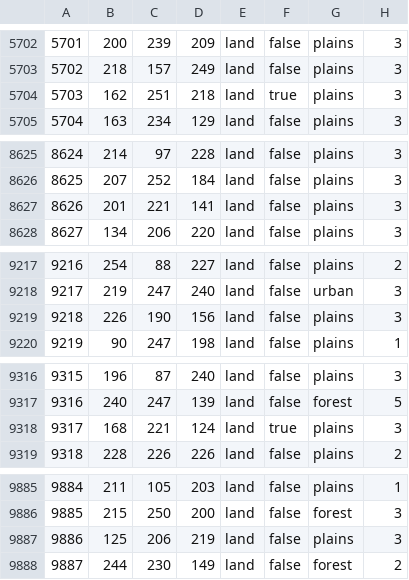
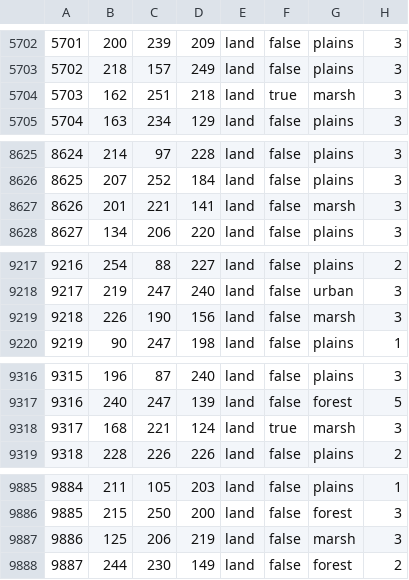
Before and after one commit to East-Showdown/East-Showdown, a CSV file: map/definition.csv, drawn as a sheet; only a part is shown, gaps mark what is left out; the diff covers the shown part only.

```diff
--- a/map/definition.csv
+++ b/map/definition.csv
@@ -5703,3 +5703,3 @@
 5702;218;157;249;land;false;plains;3
-5703;162;251;218;land;true;plains;3
+5703;162;251;218;land;true;marsh;3
 5704;163;234;129;land;false;plains;3
@@ -8626,3 +8626,3 @@
 8625;207;252;184;land;false;plains;3
-8626;201;221;141;land;false;plains;3
+8626;201;221;141;land;false;marsh;3
 8627;134;206;220;land;false;plains;3
@@ -9218,3 +9218,3 @@
 9217;219;247;240;land;false;urban;3
-9218;226;190;156;land;false;plains;3
+9218;226;190;156;land;false;marsh;3
 9219;90;247;198;land;false;plains;1
@@ -9317,3 +9317,3 @@
 9316;240;247;139;land;false;forest;5
-9317;168;221;124;land;true;plains;3
+9317;168;221;124;land;true;marsh;3
 9318;228;226;226;land;false;plains;2
@@ -9886,3 +9886,3 @@
 9885;215;250;200;land;false;forest;3
-9886;125;206;219;land;false;plains;3
+9886;125;206;219;land;false;marsh;3
 9887;244;230;149;land;false;forest;2
```
Also changed, not shown: 16 added rows and 12 edited cells elsewhere in this file, map/adjacencies.csv, 26 other files.
